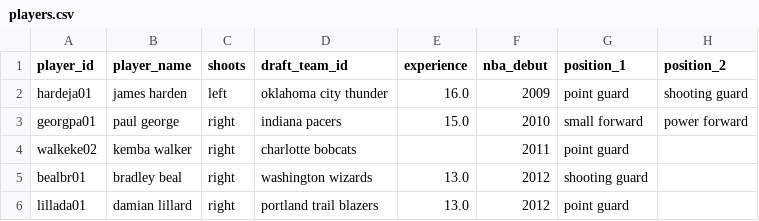
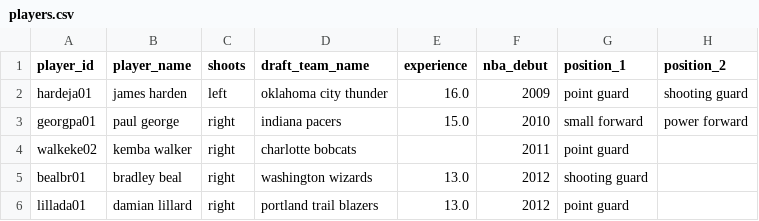
Before and after one commit to arianmokhtariha/NBA-analysis, a CSV file: data/data_clean/players.csv, drawn as a sheet; only a part is shown; the diff names each change by its address in the sheet, - before the commit and + after, or states it on an @@ line.

```diff
--- a/data/data_clean/players.csv
+++ b/data/data_clean/players.csv
-D1: draft_team_id
+D1: draft_team_name
```
Also changed, not shown: data/data_clean/mvp_candidates.csv, 3 other files.
